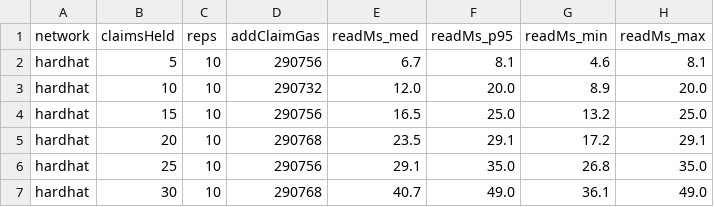
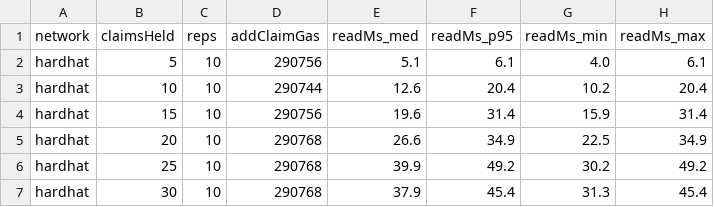
Before and after one commit to DiGo-Certify/DiGo-certify-app, a CSV file: code/services/ethereum/eval/results/sweep-claims-summary.csv, drawn as a sheet.

```diff
--- a/code/services/ethereum/eval/results/sweep-claims-summary.csv
+++ b/code/services/ethereum/eval/results/sweep-claims-summary.csv
@@ -1,7 +1,7 @@
 network,claimsHeld,reps,addClaimGas,readMs_med,readMs_p95,readMs_min,readMs_max
-hardhat,5,10,290756,6.7,8.1,4.6,8.1
-hardhat,10,10,290732,12.0,20.0,8.9,20.0
-hardhat,15,10,290756,16.5,25.0,13.2,25.0
-hardhat,20,10,290768,23.5,29.1,17.2,29.1
-hardhat,25,10,290756,29.1,35.0,26.8,35.0
-hardhat,30,10,290768,40.7,49.0,36.1,49.0
+hardhat,5,10,290756,5.1,6.1,4.0,6.1
+hardhat,10,10,290744,12.6,20.4,10.2,20.4
+hardhat,15,10,290756,19.6,31.4,15.9,31.4
+hardhat,20,10,290768,26.6,34.9,22.5,34.9
+hardhat,25,10,290768,39.9,49.2,30.2,49.2
+hardhat,30,10,290768,37.9,45.4,31.3,45.4
```
Also changed, not shown: code/services/ethereum/eval/results/latency.csv, code/services/ethereum/eval/results/measure.csv, 7 other files.
